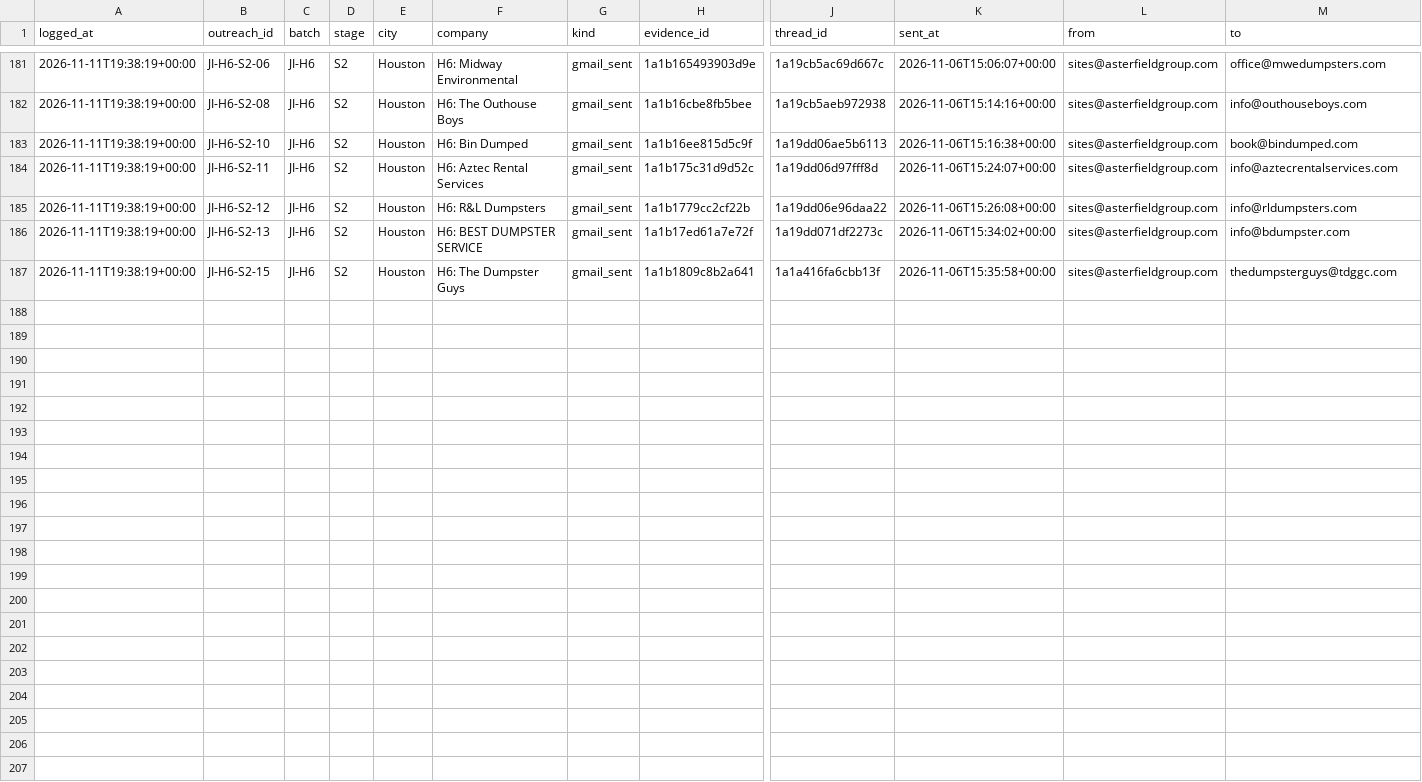
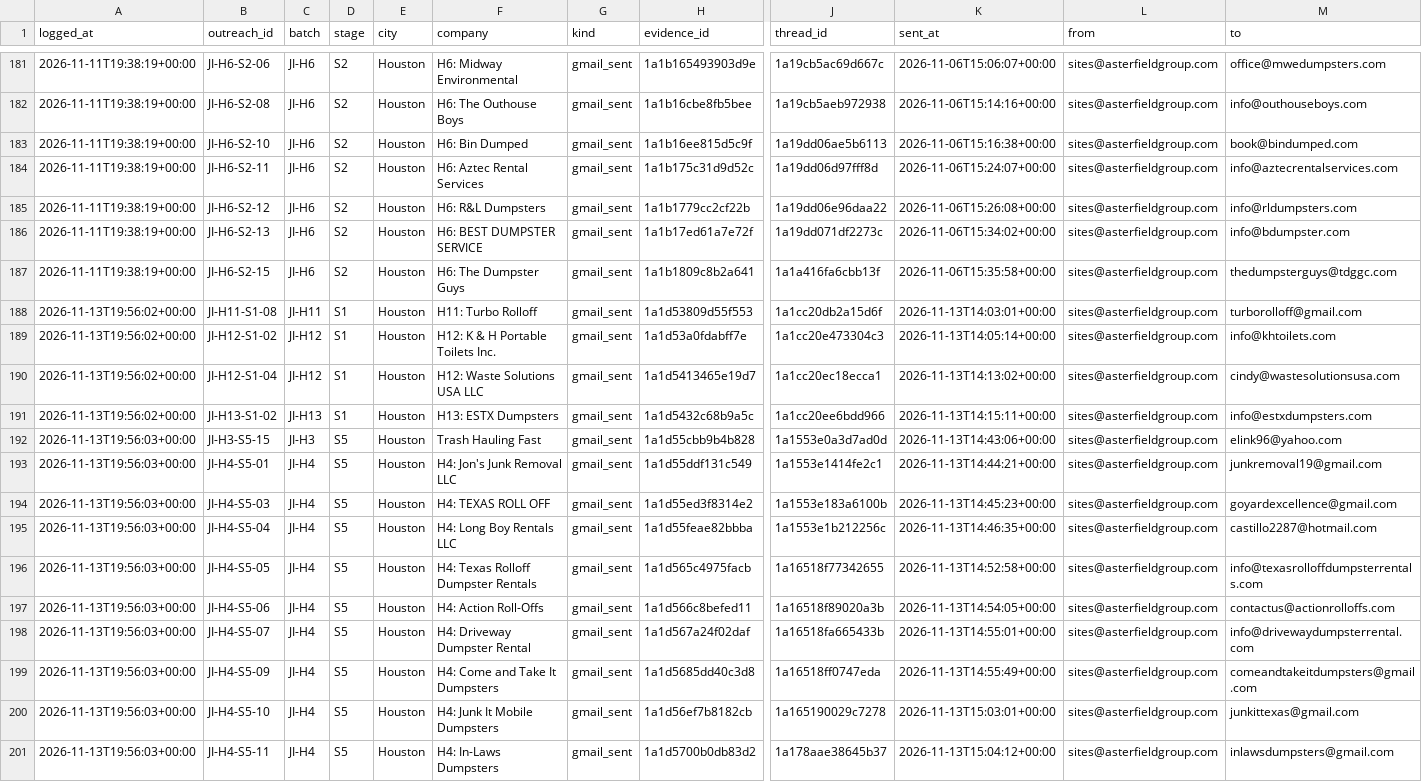
Before and after one commit to lethimcooke/Jobsite-Intelligence, a CSV file: data/send_ledger.csv, drawn as a sheet; only a part is shown, gaps mark what is left out; rows hold the shown columns only; the diff names each change by its address in the sheet, - before the commit and + after, or states it on an @@ line.

```diff
--- a/data/send_ledger.csv
+++ b/data/send_ledger.csv
+row 188: 2026-11-13T19:56:02+00:00 | JI-H11-S1-08 | JI-H11 | S1 | Houston | H11: Turbo Rolloff | gmail_sent | 1a1d53809d55f553 | 1a1cc20db2a15d6f | 2026-11-13T14:03:01+00:00 | sites@asterfieldgroup.com | turborolloff@gmail.com
+row 189: 2026-11-13T19:56:02+00:00 | JI-H12-S1-02 | JI-H12 | S1 | Houston | H12: K & H Portable Toilets Inc. | gmail_sent | 1a1d53a0fdabff7e | 1a1cc20e473304c3 | 2026-11-13T14:05:14+00:00 | sites@asterfieldgroup.com | info@khtoilets.com
+row 190: 2026-11-13T19:56:02+00:00 | JI-H12-S1-04 | JI-H12 | S1 | Houston | H12: Waste Solutions USA LLC | gmail_sent | 1a1d5413465e19d7 | 1a1cc20ec18ecca1 | 2026-11-13T14:13:02+00:00 | sites@asterfieldgroup.com | cindy@wastesolutionsusa.com
+row 191: 2026-11-13T19:56:02+00:00 | JI-H13-S1-02 | JI-H13 | S1 | Houston | H13: ESTX Dumpsters | gmail_sent | 1a1d5432c68b9a5c | 1a1cc20ee6bdd966 | 2026-11-13T14:15:11+00:00 | sites@asterfieldgroup.com | info@estxdumpsters.com
+row 192: 2026-11-13T19:56:03+00:00 | JI-H3-S5-15 | JI-H3 | S5 | Houston | Trash Hauling Fast | gmail_sent | 1a1d55cbb9b4b828 | 1a1553e0a3d7ad0d | 2026-11-13T14:43:06+00:00 | sites@asterfieldgroup.com | elink96@yahoo.com
+row 193: 2026-11-13T19:56:03+00:00 | JI-H4-S5-01 | JI-H4 | S5 | Houston | H4: Jon's Junk Removal LLC | gmail_sent | 1a1d55ddf131c549 | 1a1553e1414fe2c1 | 2026-11-13T14:44:21+00:00 | sites@asterfieldgroup.com | junkremoval19@gmail.com
+row 194: 2026-11-13T19:56:03+00:00 | JI-H4-S5-03 | JI-H4 | S5 | Houston | H4: TEXAS ROLL OFF | gmail_sent | 1a1d55ed3f8314e2 | 1a1553e183a6100b | 2026-11-13T14:45:23+00:00 | sites@asterfieldgroup.com | goyardexcellence@gmail.com
+row 195: 2026-11-13T19:56:03+00:00 | JI-H4-S5-04 | JI-H4 | S5 | Houston | H4: Long Boy Rentals LLC | gmail_sent | 1a1d55feae82bbba | 1a1553e1b212256c | 2026-11-13T14:46:35+00:00 | sites@asterfieldgroup.com | castillo2287@hotmail.com
+row 196: 2026-11-13T19:56:03+00:00 | JI-H4-S5-05 | JI-H4 | S5 | Houston | H4: Texas Rolloff Dumpster Rentals | gmail_sent | 1a1d565c4975facb | 1a16518f77342655 | 2026-11-13T14:52:58+00:00 | sites@asterfieldgroup.com | info@texasrolloffdumpsterrentals.com
+row 197: 2026-11-13T19:56:03+00:00 | JI-H4-S5-06 | JI-H4 | S5 | Houston | H4: Action Roll-Offs | gmail_sent | 1a1d566c8befed11 | 1a16518f89020a3b | 2026-11-13T14:54:05+00:00 | sites@asterfieldgroup.com | contactus@actionrolloffs.com
+row 198: 2026-11-13T19:56:03+00:00 | JI-H4-S5-07 | JI-H4 | S5 | Houston | H4: Driveway Dumpster Rental | gmail_sent | 1a1d567a24f02daf | 1a16518fa665433b | 2026-11-13T14:55:01+00:00 | sites@asterfieldgroup.com | info@drivewaydumpsterrental.com
+row 199: 2026-11-13T19:56:03+00:00 | JI-H4-S5-09 | JI-H4 | S5 | Houston | H4: Come and Take It Dumpsters | gmail_sent | 1a1d5685dd40c3d8 | 1a16518ff0747eda | 2026-11-13T14:55:49+00:00 | sites@asterfieldgroup.com | comeandtakeitdumpsters@gmail.com
+row 200: 2026-11-13T19:56:03+00:00 | JI-H4-S5-10 | JI-H4 | S5 | Houston | H4: Junk It Mobile Dumpsters | gmail_sent | 1a1d56ef7b8182cb | 1a165190029c7278 | 2026-11-13T15:03:01+00:00 | sites@asterfieldgroup.com | junkittexas@gmail.com
+row 201: 2026-11-13T19:56:03+00:00 | JI-H4-S5-11 | JI-H4 | S5 | Houston | H4: In-Laws Dumpsters | gmail_sent | 1a1d5700b0db83d2 | 1a178aae38645b37 | 2026-11-13T15:04:12+00:00 | sites@asterfieldgroup.com | inlawsdumpsters@gmail.com
```
Also changed, not shown: data/hauler_list_houston.csv, data/outreach_results.csv, 21 other files.
